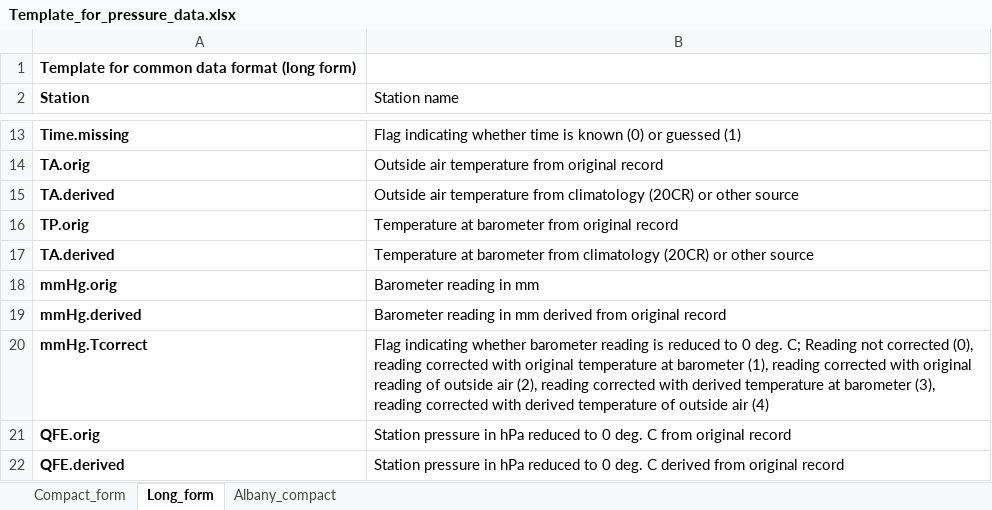
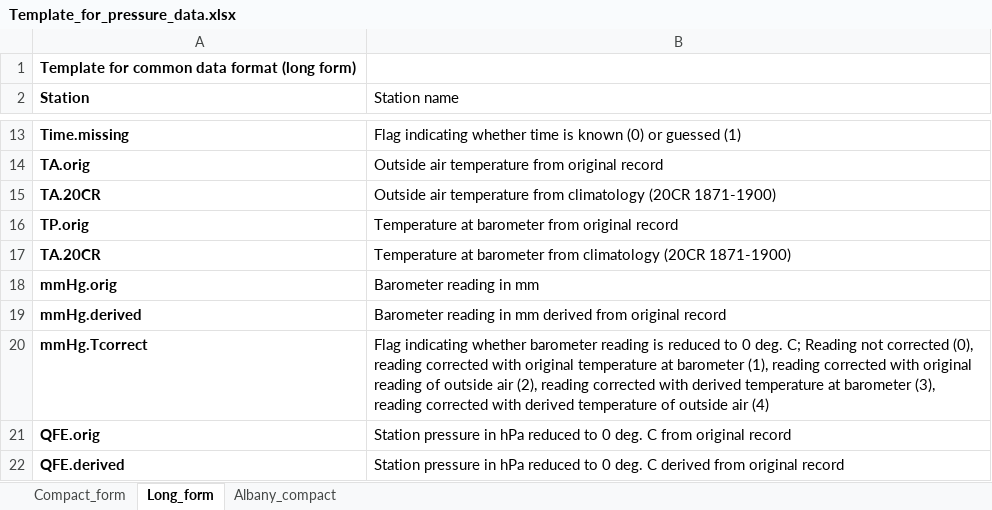
Before and after one commit to jonasbhend/pressure, an Excel workbook: Template_for_pressure_data.xlsx, sheet Long_form, drawn as a sheet; only a part is shown, gaps mark what is left out; values as stored, in another font and other column widths than the file's, no borders; removed rows and columns are numbered as before the commit, all else as after; the diff names each change by its address in the sheet, - before the commit and + after, or states it on an @@ line.

```diff
--- a/Template_for_pressure_data.xlsx (sheet Long_form)
+++ b/Template_for_pressure_data.xlsx (sheet Long_form)
-row 15: TA.derived | Outside air temperature from climatology (20CR) or other source
+row 15: TA.20CR | Outside air temperature from climatology (20CR 1871-1900)
-row 17: TA.derived | Temperature at barometer from climatology (20CR) or other source
+row 17: TA.20CR | Temperature at barometer from climatology (20CR 1871-1900)
```
Also changed, not shown: 2 other files.
